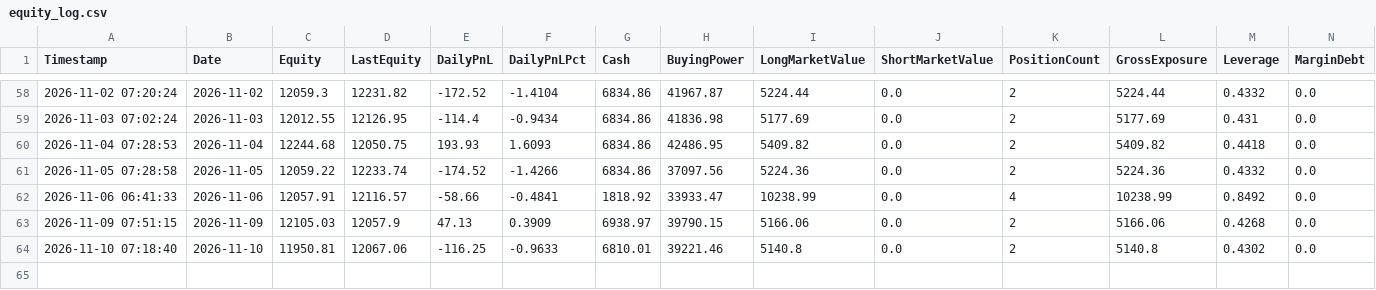
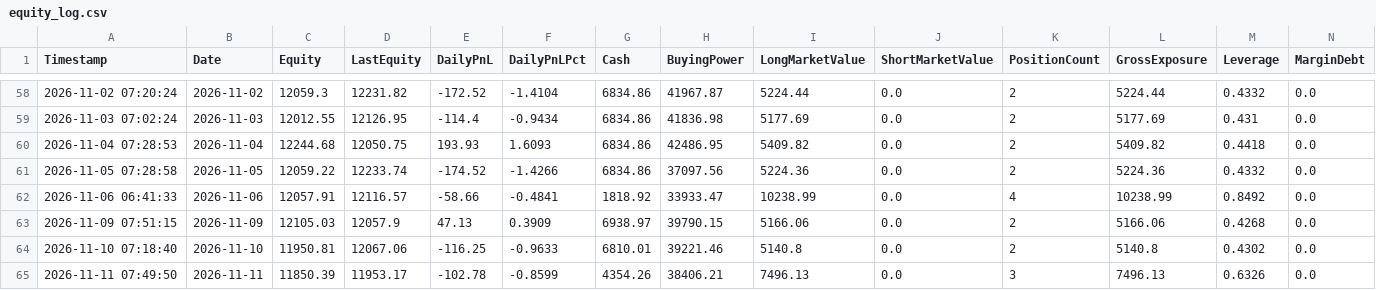
Before and after one commit to titan-trials/REQuantara, a CSV file: results/equity_log.csv, drawn as a sheet; only a part is shown, gaps mark what is left out; the diff names each change by its address in the sheet, - before the commit and + after, or states it on an @@ line.

```diff
--- a/results/equity_log.csv
+++ b/results/equity_log.csv
+row 65: 2026-11-11 07:49:50 | 2026-11-11 | 11850.39 | 11953.17 | -102.78 | -0.8599 | 4354.26 | 38406.21 | 7496.13 | 0.0 | 3 | 7496.13 | 0.6326 | 0.0
```
Also changed, not shown: results/fills.csv, results/paper_trading_log.csv, 2 other files.
